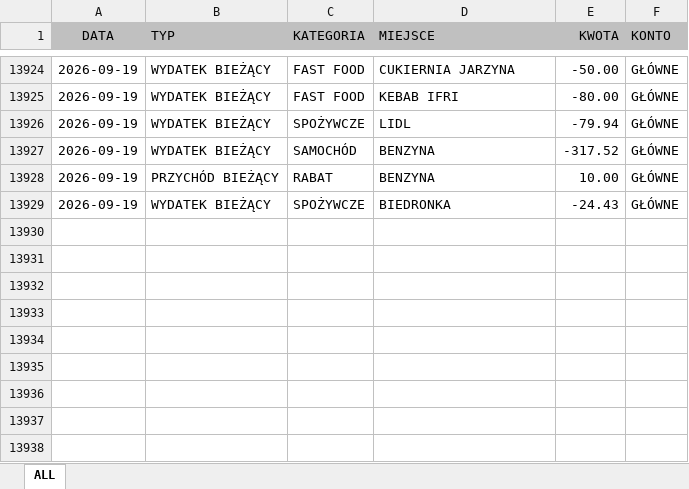
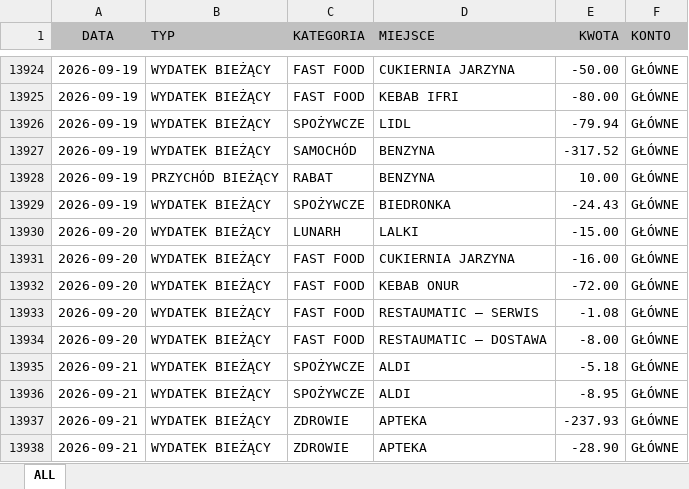
Before and after one commit to Witherfield/flask_expenses, an Excel workbook: ALL.xlsx, sheet ALL, drawn as a sheet; only a part is shown, gaps mark what is left out; values as stored, in another font and other column widths than the file's, no borders; conditional formats and table styles not drawn; the diff names each change by its address in the sheet, - before the commit and + after, or states it on an @@ line.

```diff
--- a/ALL.xlsx (sheet ALL)
+++ b/ALL.xlsx (sheet ALL)
+row 13930: 2026-09-20 | WYDATEK BIEŻĄCY | LUNARH | LALKI | -15.00 | GŁÓWNE
+row 13931: 2026-09-20 | WYDATEK BIEŻĄCY | FAST FOOD | CUKIERNIA JARZYNA | -16.00 | GŁÓWNE
+row 13932: 2026-09-20 | WYDATEK BIEŻĄCY | FAST FOOD | KEBAB ONUR | -72.00 | GŁÓWNE
+row 13933: 2026-09-20 | WYDATEK BIEŻĄCY | FAST FOOD | RESTAUMATIC – SERWIS | -1.08 | GŁÓWNE
+row 13934: 2026-09-20 | WYDATEK BIEŻĄCY | FAST FOOD | RESTAUMATIC – DOSTAWA | -8.00 | GŁÓWNE
+row 13935: 2026-09-21 | WYDATEK BIEŻĄCY | SPOŻYWCZE | ALDI | -5.18 | GŁÓWNE
+row 13936: 2026-09-21 | WYDATEK BIEŻĄCY | SPOŻYWCZE | ALDI | -8.95 | GŁÓWNE
+row 13937: 2026-09-21 | WYDATEK BIEŻĄCY | ZDROWIE | APTEKA | -237.93 | GŁÓWNE
+row 13938: 2026-09-21 | WYDATEK BIEŻĄCY | ZDROWIE | APTEKA | -28.90 | GŁÓWNE
```
Also changed, not shown: 1 other file.
